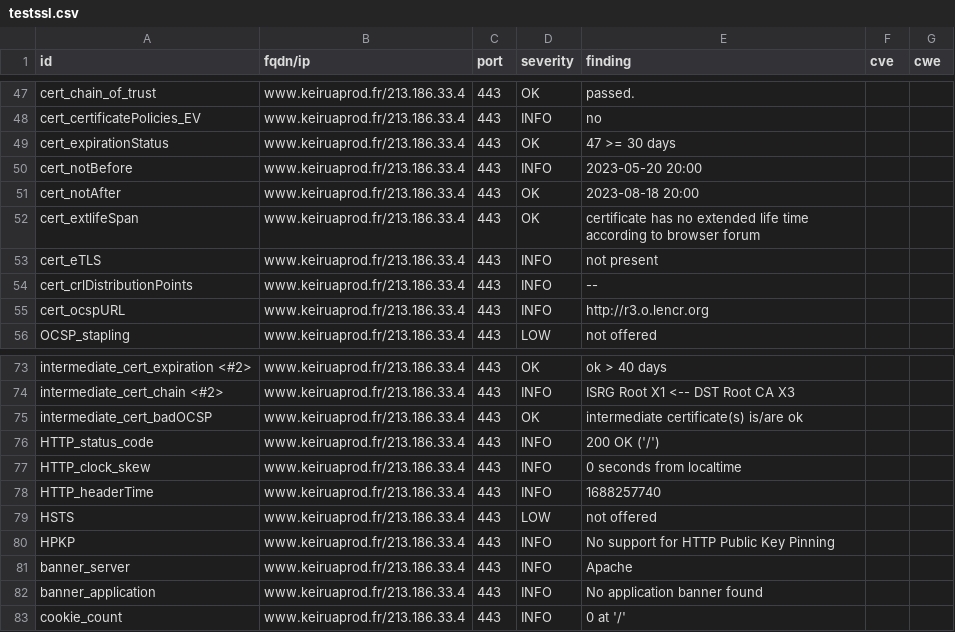
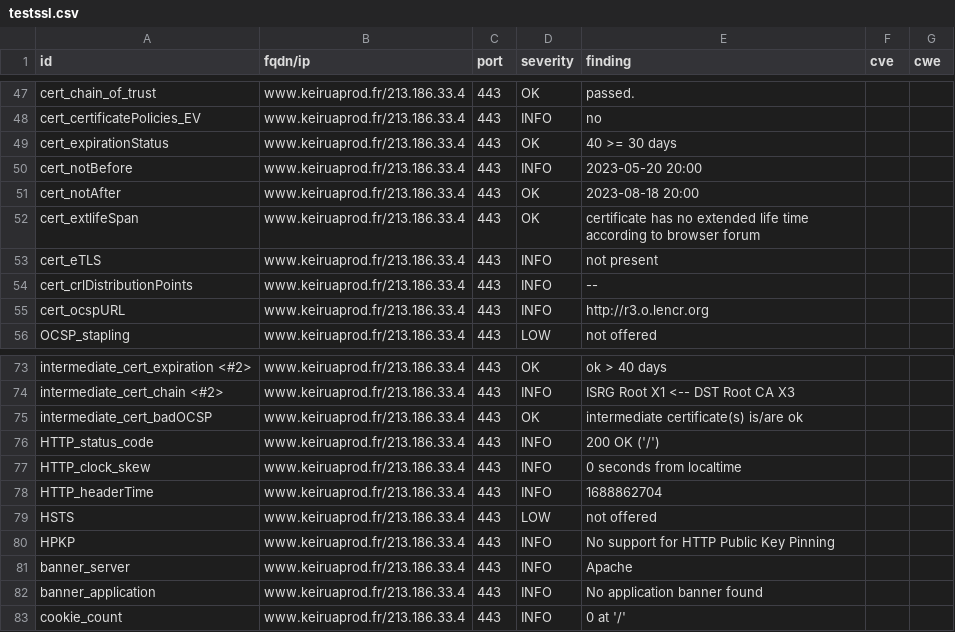
Before and after one commit to Keirua/dashlord-keiruaprod, a CSV file: results/aHR0cHM6Ly93d3cua2VpcnVhcHJvZC5mci9ibG9n/testssl.csv, drawn as a sheet; only a part is shown, gaps mark what is left out.

```diff
--- a/results/aHR0cHM6Ly93d3cua2VpcnVhcHJvZC5mci9ibG9n/testssl.csv
+++ b/results/aHR0cHM6Ly93d3cua2VpcnVhcHJvZC5mci9ibG9n/testssl.csv
@@ -48,3 +48,3 @@
 "cert_certificatePolicies_EV","www.keiruaprod.fr/213.186.33.4","443","INFO","no","",""
-"cert_expirationStatus","www.keiruaprod.fr/213.186.33.4","443","OK","47 >= 30 days","",""
+"cert_expirationStatus","www.keiruaprod.fr/213.186.33.4","443","OK","40 >= 30 days","",""
 "cert_notBefore","www.keiruaprod.fr/213.186.33.4","443","INFO","2023-05-20 20:00","",""
@@ -77,3 +77,3 @@
 "HTTP_clock_skew","www.keiruaprod.fr/213.186.33.4","443","INFO","0 seconds from localtime","",""
-"HTTP_headerTime","www.keiruaprod.fr/213.186.33.4","443","INFO","1688257740","",""
+"HTTP_headerTime","www.keiruaprod.fr/213.186.33.4","443","INFO","1688862704","",""
 "HSTS","www.keiruaprod.fr/213.186.33.4","443","LOW","not offered","",""
```
Also changed, not shown: 13 other files.
